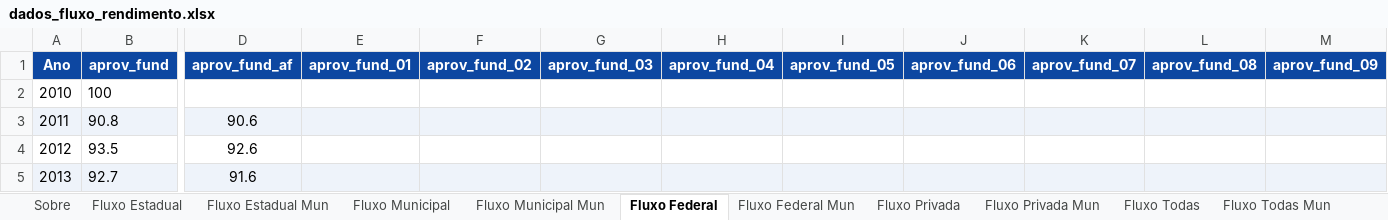
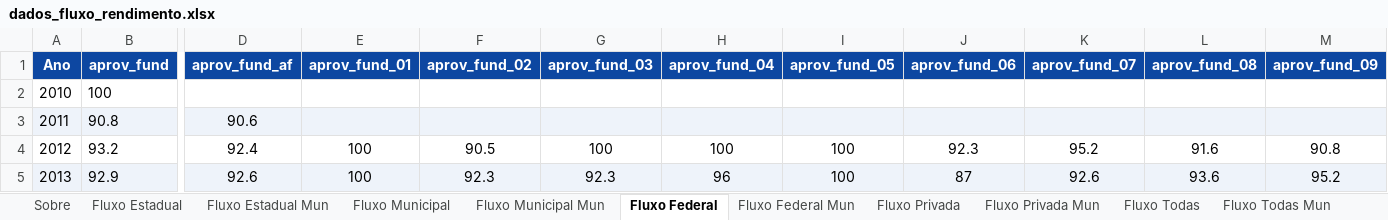
Before and after one commit to CEBE-RS/indicadores-educacionais, an Excel workbook: dados/downloads/dados_fluxo_rendimento.xlsx, sheet Fluxo Federal, drawn as a sheet; only a part is shown, gaps mark what is left out; values as stored, in another font and other column widths than the file's, no borders; the diff covers the shown part only; the diff names each change by its address in the sheet, - before the commit and + after, or states it on an @@ line.

```diff
--- a/dados/downloads/dados_fluxo_rendimento.xlsx (sheet Fluxo Federal)
+++ b/dados/downloads/dados_fluxo_rendimento.xlsx (sheet Fluxo Federal)
-B4 (aprov_fund): 93.5
+B4 (aprov_fund): 93.2
-D4 (aprov_fund_af): 92.6
+D4 (aprov_fund_af): 92.4
-E4:E5 (aprov_fund_01): (empty)
+E4:E5 (aprov_fund_01): 100
-F4 (aprov_fund_02): (empty)
+F4 (aprov_fund_02): 90.5
-G4 (aprov_fund_03): (empty)
+G4 (aprov_fund_03): 100
-H4 (aprov_fund_04): (empty)
+H4 (aprov_fund_04): 100
-I4:I5 (aprov_fund_05): (empty)
+I4:I5 (aprov_fund_05): 100
-J4 (aprov_fund_06): (empty)
+J4 (aprov_fund_06): 92.3
-K4 (aprov_fund_07): (empty)
+K4 (aprov_fund_07): 95.2
-L4 (aprov_fund_08): (empty)
+L4 (aprov_fund_08): 91.6
-M4 (aprov_fund_09): (empty)
+M4 (aprov_fund_09): 90.8
-B5 (aprov_fund): 92.7
+B5 (aprov_fund): 92.9
-D5 (aprov_fund_af): 91.6
+D5 (aprov_fund_af): 92.6
-F5 (aprov_fund_02): (empty)
+F5 (aprov_fund_02): 92.3
-G5 (aprov_fund_03): (empty)
+G5 (aprov_fund_03): 92.3
-H5 (aprov_fund_04): (empty)
+H5 (aprov_fund_04): 96
-J5 (aprov_fund_06): (empty)
+J5 (aprov_fund_06): 87
-K5 (aprov_fund_07): (empty)
+K5 (aprov_fund_07): 92.6
-L5 (aprov_fund_08): (empty)
+L5 (aprov_fund_08): 93.6
-M5 (aprov_fund_09): (empty)
+M5 (aprov_fund_09): 95.2
```
Also changed, not shown: 265 edited cells elsewhere in this sheet, sheet Fluxo Privada, sheet Fluxo Todas Mun, sheet Fluxo Estadual Mun, sheet Fluxo Municipal Mun, sheet Fluxo Estadual, sheet Fluxo Todas, 3 more sheets, dados/downloads/dados_acesso_matriculas.xlsx, dados/downloads/dados_docencia.xlsx, 11 other files.
